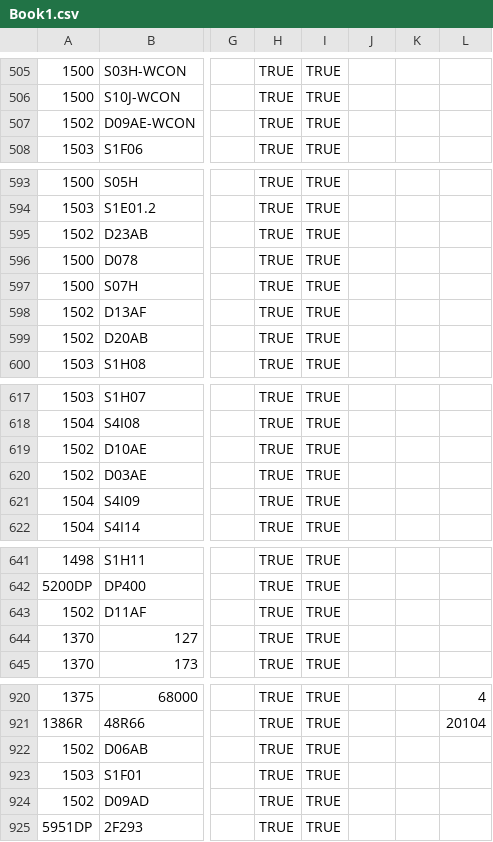
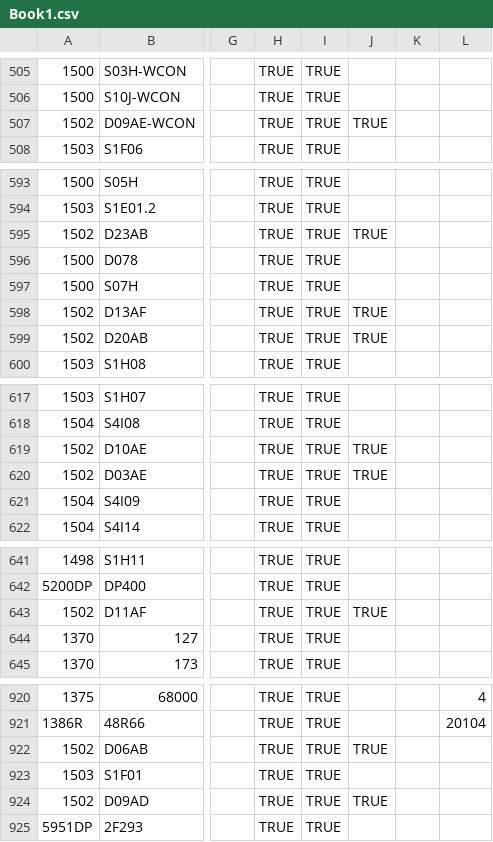
Before and after one commit to bytesnotbits/TIM, a CSV file: Book1.csv, drawn as a sheet; only a part is shown, gaps mark what is left out; the diff names each change by its address in the sheet, - before the commit and + after, or states it on an @@ line.

Commit message:
Corrected two-way reel flags
Some two-way reels weren't flagged as such

```diff
--- a/Book1.csv
+++ b/Book1.csv
-J507: (empty)
+J507: TRUE
-J595: (empty)
+J595: TRUE
-J598:J599: (empty)
+J598:J599: TRUE
-J619:J620: (empty)
+J619:J620: TRUE
-J643: (empty)
+J643: TRUE
-J922: (empty)
+J922: TRUE
-J924: (empty)
+J924: TRUE
```
